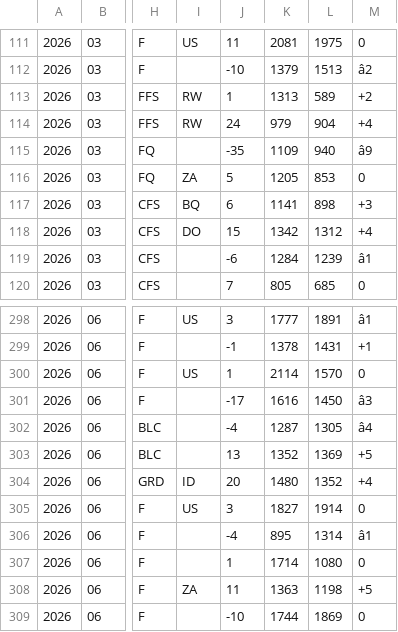
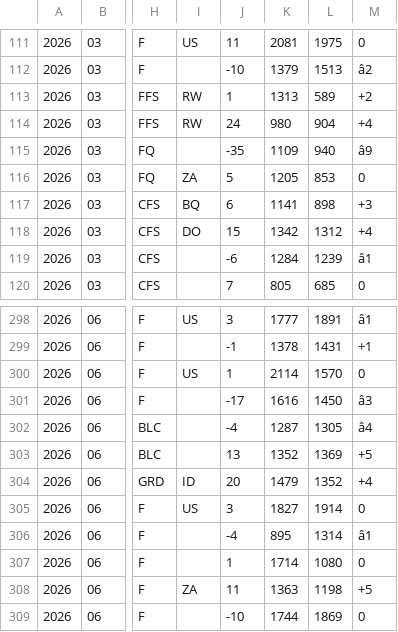
Before and after one commit to frederickpek/moirai, a TSV file: data/cache/football_elo_polymarket/elo_2026_results.tsv, drawn as a sheet; only a part is shown, gaps mark what is left out; the diff covers the shown part only; the diff names each change by its address in the sheet, - before the commit and + after, or states it on an @@ line.

```diff
--- a/data/cache/football_elo_polymarket/elo_2026_results.tsv
+++ b/data/cache/football_elo_polymarket/elo_2026_results.tsv
-K114: 979
+K114: 980
-K304: 1480
+K304: 1479
```
Also changed, not shown: 9 added rows and 10 edited cells elsewhere in this file, data/cache/football_elo_polymarket/elo_fixtures.tsv, docs/data/football_elo_polymarket/world_cup_odds_bucket_ev_details.csv, 18 other files.
